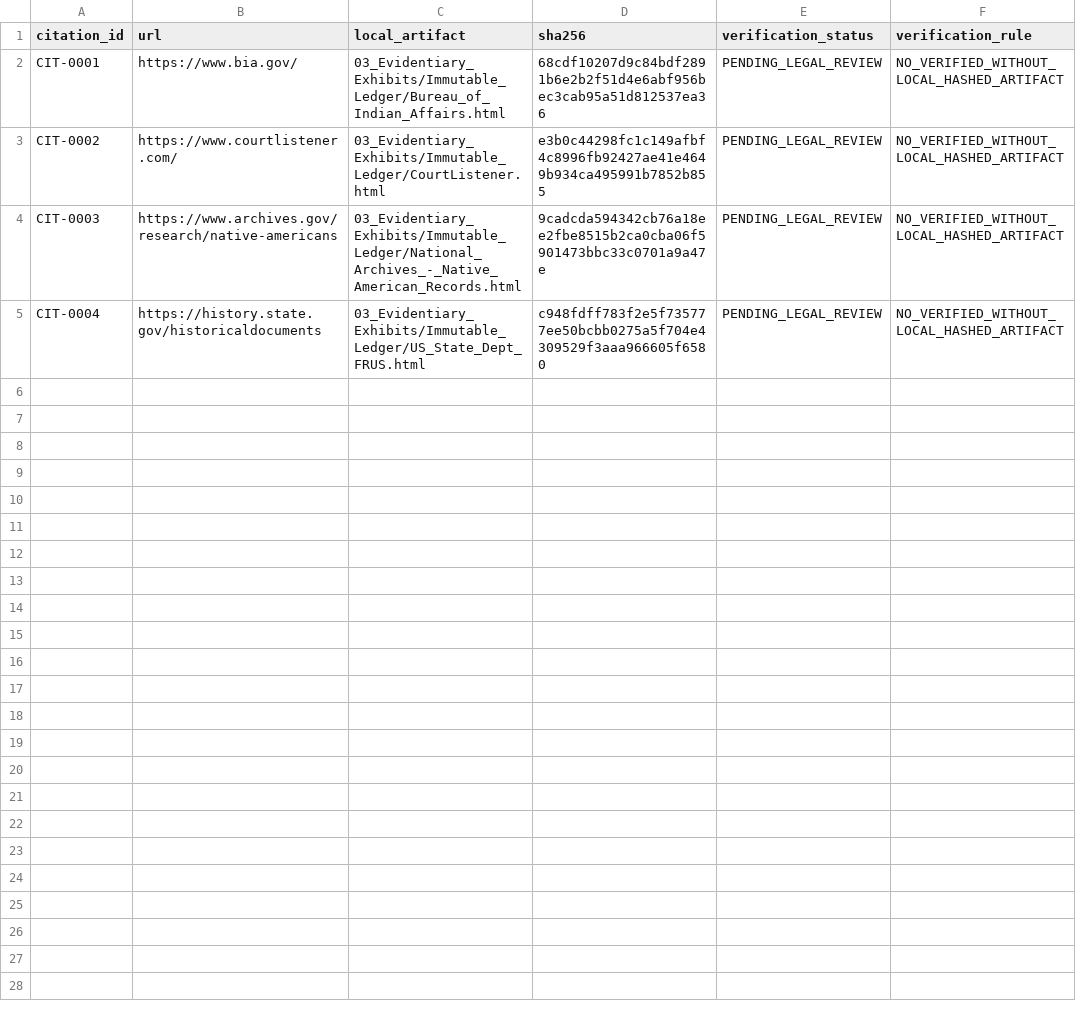
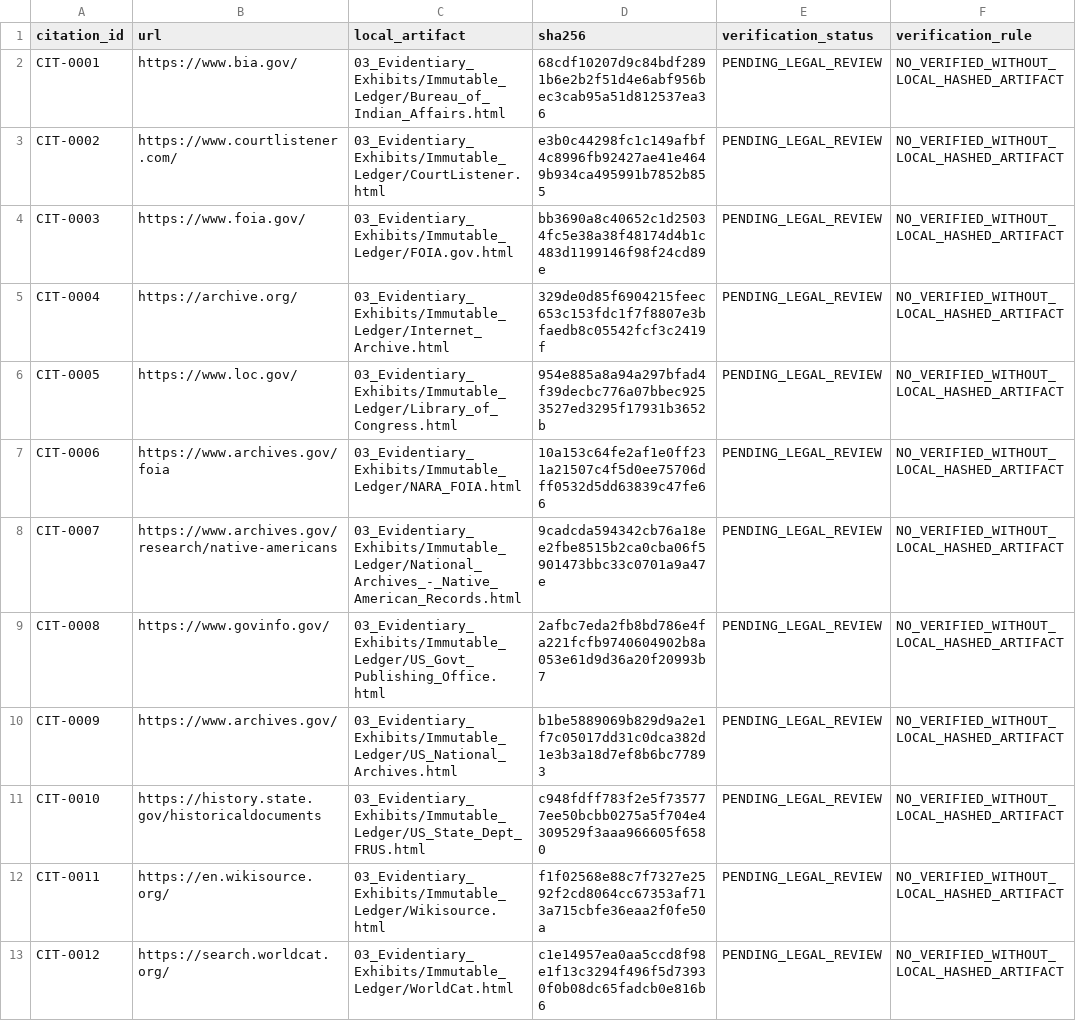
Before and after one commit to GlobalRestitutionAlliance/turtle-island-us-ak-village-of-venetie-see-native-village-of-master-litigation, a CSV file: 03_Evidentiary_Exhibits/CITATION_INDEX.csv, drawn as a sheet.

Commit message:
Batch 2b: harvest expanded sources, citations, manifests

```diff
--- a/03_Evidentiary_Exhibits/CITATION_INDEX.csv
+++ b/03_Evidentiary_Exhibits/CITATION_INDEX.csv
@@ -3,3 +3,11 @@ CIT-0001,https://www.bia.gov/,03_Evidentiary_Exhibits/Immutable_Ledger/Bureau_of
 CIT-0002,https://www.courtlistener.com/,03_Evidentiary_Exhibits/Immutable_Ledger/CourtListener.html,e3b0c44298fc1c149afbf4c8996fb92427ae41e4649b934ca495991b7852b855,PENDING_LEGAL_REVIEW,NO_VERIFIED_WITHOUT_LOCAL_HASHED_ARTIFACT
-CIT-0003,https://www.archives.gov/research/native-americans,03_Evidentiary_Exhibits/Immutable_Ledger/National_Archives_-_Native_American_Records.html,9cadcda594342cb76a18ee2fbe8515b2ca0cba06f5901473bbc33c0701a9a47e,PENDING_LEGAL_REVIEW,NO_VERIFIED_WITHOUT_LOCAL_HASHED_ARTIFACT
-CIT-0004,https://history.state.gov/historicaldocuments,03_Evidentiary_Exhibits/Immutable_Ledger/US_State_Dept_FRUS.html,c948fdff783f2e5f735777ee50bcbb0275a5f704e4309529f3aaa966605f6580,PENDING_LEGAL_REVIEW,NO_VERIFIED_WITHOUT_LOCAL_HASHED_ARTIFACT
+CIT-0003,https://www.foia.gov/,03_Evidentiary_Exhibits/Immutable_Ledger/FOIA.gov.html,bb3690a8c40652c1d25034fc5e38a38f48174d4b1c483d1199146f98f24cd89e,PENDING_LEGAL_REVIEW,NO_VERIFIED_WITHOUT_LOCAL_HASHED_ARTIFACT
+CIT-0004,https://archive.org/,03_Evidentiary_Exhibits/Immutable_Ledger/Internet_Archive.html,329de0d85f6904215feec653c153fdc1f7f8807e3bfaedb8c05542fcf3c2419f,PENDING_LEGAL_REVIEW,NO_VERIFIED_WITHOUT_LOCAL_HASHED_ARTIFACT
+CIT-0005,https://www.loc.gov/,03_Evidentiary_Exhibits/Immutable_Ledger/Library_of_Congress.html,954e885a8a94a297bfad4f39decbc776a07bbec9253527ed3295f17931b3652b,PENDING_LEGAL_REVIEW,NO_VERIFIED_WITHOUT_LOCAL_HASHED_ARTIFACT
+CIT-0006,https://www.archives.gov/foia,03_Evidentiary_Exhibits/Immutable_Ledger/NARA_FOIA.html,10a153c64fe2af1e0ff231a21507c4f5d0ee75706dff0532d5dd63839c47fe66,PENDING_LEGAL_REVIEW,NO_VERIFIED_WITHOUT_LOCAL_HASHED_ARTIFACT
+CIT-0007,https://www.archives.gov/research/native-americans,03_Evidentiary_Exhibits/Immutable_Ledger/National_Archives_-_Native_American_Records.html,9cadcda594342cb76a18ee2fbe8515b2ca0cba06f5901473bbc33c0701a9a47e,PENDING_LEGAL_REVIEW,NO_VERIFIED_WITHOUT_LOCAL_HASHED_ARTIFACT
+CIT-0008,https://www.govinfo.gov/,03_Evidentiary_Exhibits/Immutable_Ledger/US_Govt_Publishing_Office.html,2afbc7eda2fb8bd786e4fa221fcfb9740604902b8a053e61d9d36a20f20993b7,PENDING_LEGAL_REVIEW,NO_VERIFIED_WITHOUT_LOCAL_HASHED_ARTIFACT
+CIT-0009,https://www.archives.gov/,03_Evidentiary_Exhibits/Immutable_Ledger/US_National_Archives.html,b1be5889069b829d9a2e1f7c05017dd31c0dca382d1e3b3a18d7ef8b6bc77893,PENDING_LEGAL_REVIEW,NO_VERIFIED_WITHOUT_LOCAL_HASHED_ARTIFACT
+CIT-0010,https://history.state.gov/historicaldocuments,03_Evidentiary_Exhibits/Immutable_Ledger/US_State_Dept_FRUS.html,c948fdff783f2e5f735777ee50bcbb0275a5f704e4309529f3aaa966605f6580,PENDING_LEGAL_REVIEW,NO_VERIFIED_WITHOUT_LOCAL_HASHED_ARTIFACT
+CIT-0011,https://en.wikisource.org/,03_Evidentiary_Exhibits/Immutable_Ledger/Wikisource.html,f1f02568e88c7f7327e2592f2cd8064cc67353af713a715cbfe36eaa2f0fe50a,PENDING_LEGAL_REVIEW,NO_VERIFIED_WITHOUT_LOCAL_HASHED_ARTIFACT
+CIT-0012,https://search.worldcat.org/,03_Evidentiary_Exhibits/Immutable_Ledger/WorldCat.html,c1e14957ea0aa5ccd8f98e1f13c3294f496f5d73930f0b08dc65fadcb0e816b6,PENDING_LEGAL_REVIEW,NO_VERIFIED_WITHOUT_LOCAL_HASHED_ARTIFACT
```
Also changed, not shown: 32 other files.
